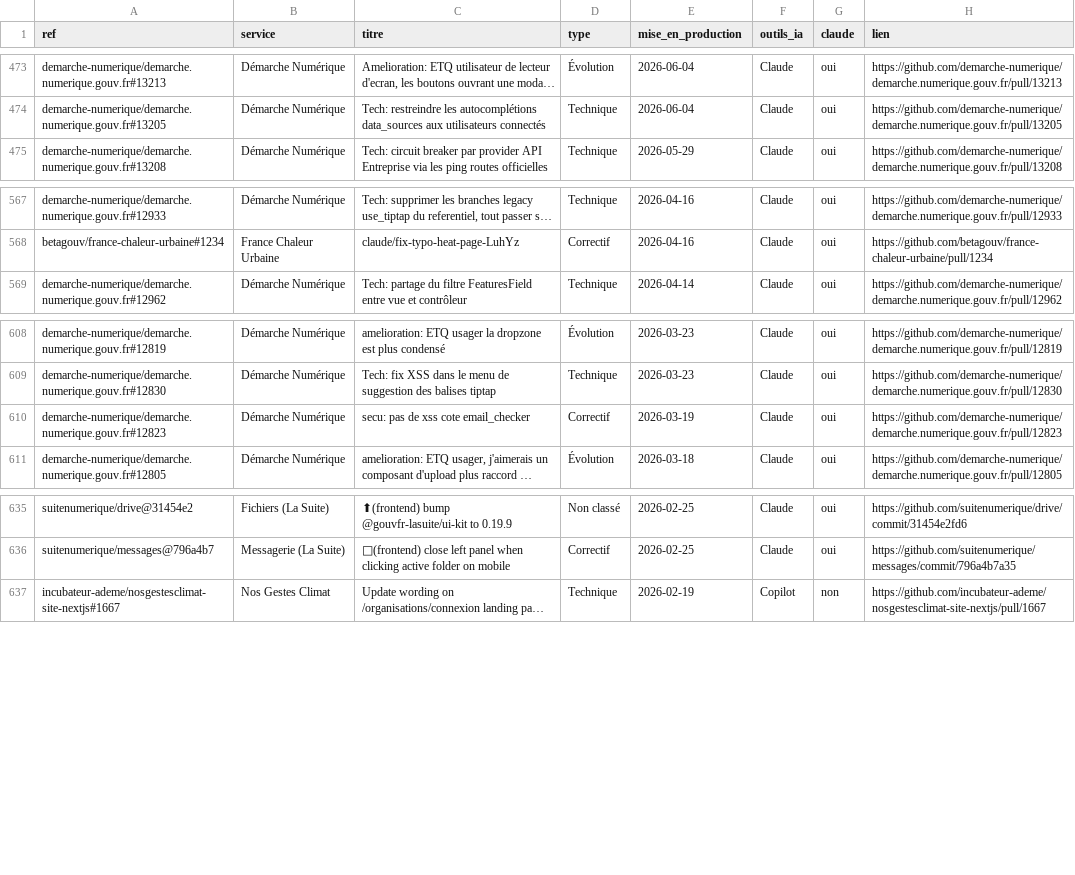
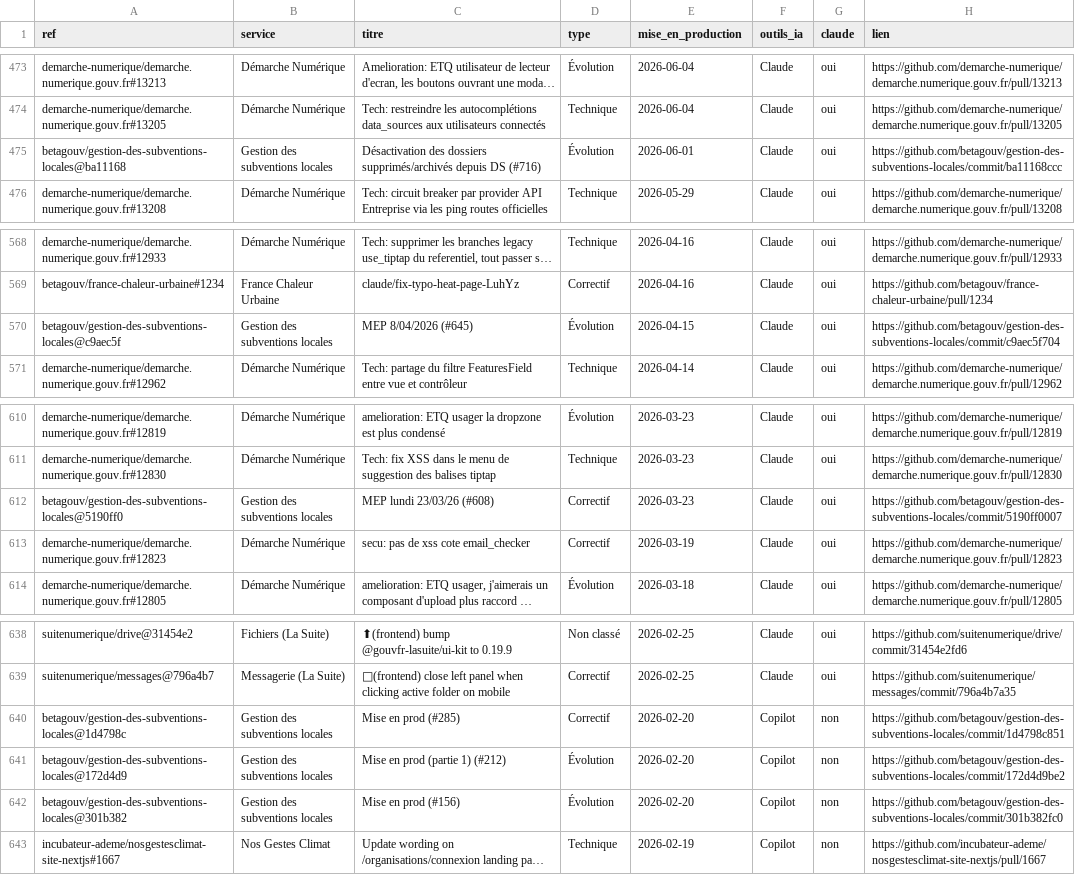
Before and after one commit to emsnytech/ia-code-public, a CSV file: docs/data/services-publics/changements_ia.csv, drawn as a sheet; only a part is shown, gaps mark what is left out; long unchanged cells end in …; the diff names each change by its address in the sheet, - before the commit and + after, or states it on an @@ line.

```diff
--- a/docs/data/services-publics/changements_ia.csv
+++ b/docs/data/services-publics/changements_ia.csv
+row 475: betagouv/gestion-des-subventions-locales@ba11168 | Gestion des subventions locales | Désactivation des dossiers supprimés/archivés depuis DS (#716) | Évolution | 2026-06-01 | Claude | oui | https://github.com/betagouv/gestion-des-subventions-locales/commit/ba11168ccc
+row 570: betagouv/gestion-des-subventions-locales@c9aec5f | Gestion des subventions locales | MEP 8/04/2026 (#645) | Évolution | 2026-04-15 | Claude | oui | https://github.com/betagouv/gestion-des-subventions-locales/commit/c9aec5f704
+row 612: betagouv/gestion-des-subventions-locales@5190ff0 | Gestion des subventions locales | MEP lundi 23/03/26 (#608) | Correctif | 2026-03-23 | Claude | oui | https://github.com/betagouv/gestion-des-subventions-locales/commit/5190ff0007
+row 640: betagouv/gestion-des-subventions-locales@1d4798c | Gestion des subventions locales | Mise en prod (#285) | Correctif | 2026-02-20 | Copilot | non | https://github.com/betagouv/gestion-des-subventions-locales/commit/1d4798c851
+row 641: betagouv/gestion-des-subventions-locales@172d4d9 | Gestion des subventions locales | Mise en prod (partie 1) (#212) | Évolution | 2026-02-20 | Copilot | non | https://github.com/betagouv/gestion-des-subventions-locales/commit/172d4d9be2
+row 642: betagouv/gestion-des-subventions-locales@301b382 | Gestion des subventions locales | Mise en prod (#156) | Évolution | 2026-02-20 | Copilot | non | https://github.com/betagouv/gestion-des-subventions-locales/commit/301b382fc0
```
Also changed, not shown: docs/data/services-publics/mensuel_services.csv, docs/data/services-publics/services.csv, 5 other files.
